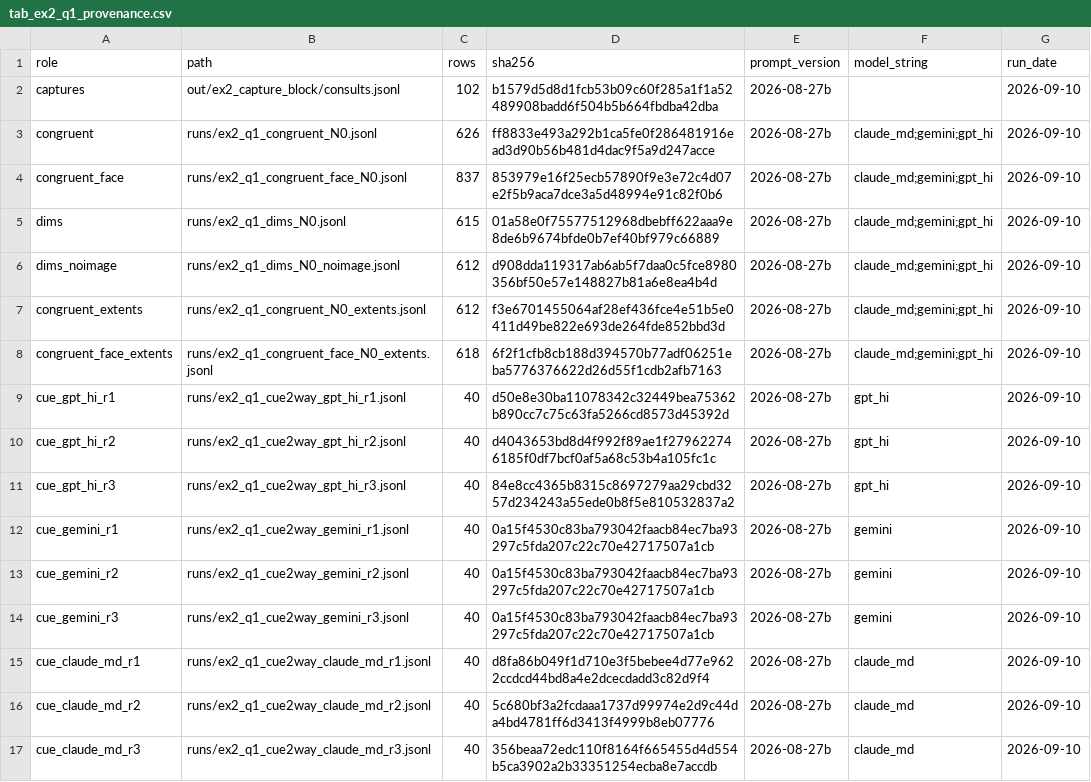
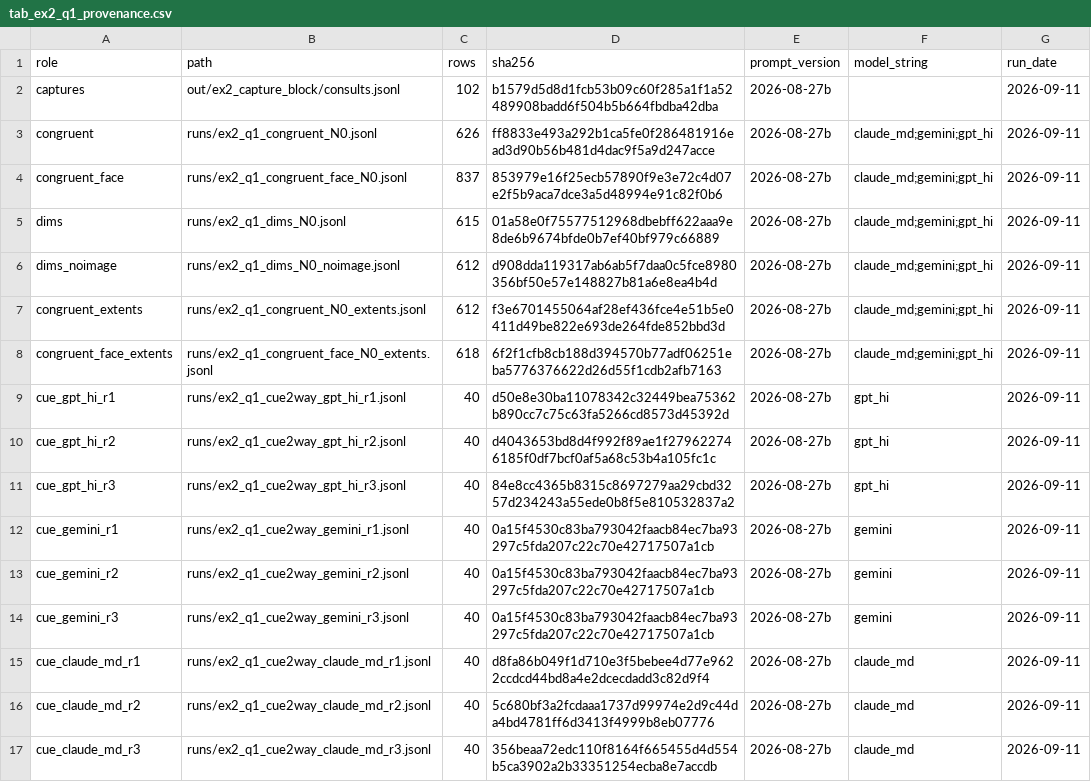
Before and after one commit to esarla01/MastersDissertation, a CSV file: fourarm/tables/ex2_q1/tab_ex2_q1_provenance.csv, drawn as a sheet.

```diff
--- a/fourarm/tables/ex2_q1/tab_ex2_q1_provenance.csv
+++ b/fourarm/tables/ex2_q1/tab_ex2_q1_provenance.csv
@@ -1,17 +1,17 @@
 role,path,rows,sha256,prompt_version,model_string,run_date
-captures,out/ex2_capture_block/consults.jsonl,102,b1579d5d8d1fcb53b09c60f285a1f1a52489908badd6f504b5b664fbdba42dba,2026-08-27b,,2026-09-10
-congruent,runs/ex2_q1_congruent_N0.jsonl,626,ff8833e493a292b1ca5fe0f286481916ead3d90b56b481d4dac9f5a9d247acce,2026-08-27b,claude_md;gemini;gpt_hi,2026-09-10
-congruent_face,runs/ex2_q1_congruent_face_N0.jsonl,837,853979e16f25ecb57890f9e3e72c4d07e2f5b9aca7dce3a5d48994e91c82f0b6,2026-08-27b,claude_md;gemini;gpt_hi,2026-09-10
-dims,runs/ex2_q1_dims_N0.jsonl,615,01a58e0f75577512968dbebff622aaa9e8de6b9674bfde0b7ef40bf979c66889,2026-08-27b,claude_md;gemini;gpt_hi,2026-09-10
-dims_noimage,runs/ex2_q1_dims_N0_noimage.jsonl,612,d908dda119317ab6ab5f7daa0c5fce8980356bf50e57e148827b81a6e8ea4b4d,2026-08-27b,claude_md;gemini;gpt_hi,2026-09-10
-congruent_extents,runs/ex2_q1_congruent_N0_extents.jsonl,612,f3e6701455064af28ef436fce4e51b5e0411d49be822e693de264fde852bbd3d,2026-08-27b,claude_md;gemini;gpt_hi,2026-09-10
-congruent_face_extents,runs/ex2_q1_congruent_face_N0_extents.jsonl,618,6f2f1cfb8cb188d394570b77adf06251eba5776376622d26d55f1cdb2afb7163,2026-08-27b,claude_md;gemini;gpt_hi,2026-09-10
-cue_gpt_hi_r1,runs/ex2_q1_cue2way_gpt_hi_r1.jsonl,40,d50e8e30ba11078342c32449bea75362b890cc7c75c63fa5266cd8573d45392d,2026-08-27b,gpt_hi,2026-09-10
-cue_gpt_hi_r2,runs/ex2_q1_cue2way_gpt_hi_r2.jsonl,40,d4043653bd8d4f992f89ae1f279622746185f0df7bcf0af5a68c53b4a105fc1c,2026-08-27b,gpt_hi,2026-09-10
-cue_gpt_hi_r3,runs/ex2_q1_cue2way_gpt_hi_r3.jsonl,40,84e8cc4365b8315c8697279aa29cbd3257d234243a55ede0b8f5e810532837a2,2026-08-27b,gpt_hi,2026-09-10
-cue_gemini_r1,runs/ex2_q1_cue2way_gemini_r1.jsonl,40,0a15f4530c83ba793042faacb84ec7ba93297c5fda207c22c70e42717507a1cb,2026-08-27b,gemini,2026-09-10
-cue_gemini_r2,runs/ex2_q1_cue2way_gemini_r2.jsonl,40,0a15f4530c83ba793042faacb84ec7ba93297c5fda207c22c70e42717507a1cb,2026-08-27b,gemini,2026-09-10
-cue_gemini_r3,runs/ex2_q1_cue2way_gemini_r3.jsonl,40,0a15f4530c83ba793042faacb84ec7ba93297c5fda207c22c70e42717507a1cb,2026-08-27b,gemini,2026-09-10
-cue_claude_md_r1,runs/ex2_q1_cue2way_claude_md_r1.jsonl,40,d8fa86b049f1d710e3f5bebee4d77e9622ccdcd44bd8a4e2dcecdadd3c82d9f4,2026-08-27b,claude_md,2026-09-10
-cue_claude_md_r2,runs/ex2_q1_cue2way_claude_md_r2.jsonl,40,5c680bf3a2fcdaaa1737d99974e2d9c44da4bd4781ff6d3413f4999b8eb07776,2026-08-27b,claude_md,2026-09-10
-cue_claude_md_r3,runs/ex2_q1_cue2way_claude_md_r3.jsonl,40,356beaa72edc110f8164f665455d4d554b5ca3902a2b33351254ecba8e7accdb,2026-08-27b,claude_md,2026-09-10
+captures,out/ex2_capture_block/consults.jsonl,102,b1579d5d8d1fcb53b09c60f285a1f1a52489908badd6f504b5b664fbdba42dba,2026-08-27b,,2026-09-11
+congruent,runs/ex2_q1_congruent_N0.jsonl,626,ff8833e493a292b1ca5fe0f286481916ead3d90b56b481d4dac9f5a9d247acce,2026-08-27b,claude_md;gemini;gpt_hi,2026-09-11
+congruent_face,runs/ex2_q1_congruent_face_N0.jsonl,837,853979e16f25ecb57890f9e3e72c4d07e2f5b9aca7dce3a5d48994e91c82f0b6,2026-08-27b,claude_md;gemini;gpt_hi,2026-09-11
+dims,runs/ex2_q1_dims_N0.jsonl,615,01a58e0f75577512968dbebff622aaa9e8de6b9674bfde0b7ef40bf979c66889,2026-08-27b,claude_md;gemini;gpt_hi,2026-09-11
+dims_noimage,runs/ex2_q1_dims_N0_noimage.jsonl,612,d908dda119317ab6ab5f7daa0c5fce8980356bf50e57e148827b81a6e8ea4b4d,2026-08-27b,claude_md;gemini;gpt_hi,2026-09-11
+congruent_extents,runs/ex2_q1_congruent_N0_extents.jsonl,612,f3e6701455064af28ef436fce4e51b5e0411d49be822e693de264fde852bbd3d,2026-08-27b,claude_md;gemini;gpt_hi,2026-09-11
+congruent_face_extents,runs/ex2_q1_congruent_face_N0_extents.jsonl,618,6f2f1cfb8cb188d394570b77adf06251eba5776376622d26d55f1cdb2afb7163,2026-08-27b,claude_md;gemini;gpt_hi,2026-09-11
+cue_gpt_hi_r1,runs/ex2_q1_cue2way_gpt_hi_r1.jsonl,40,d50e8e30ba11078342c32449bea75362b890cc7c75c63fa5266cd8573d45392d,2026-08-27b,gpt_hi,2026-09-11
+cue_gpt_hi_r2,runs/ex2_q1_cue2way_gpt_hi_r2.jsonl,40,d4043653bd8d4f992f89ae1f279622746185f0df7bcf0af5a68c53b4a105fc1c,2026-08-27b,gpt_hi,2026-09-11
+cue_gpt_hi_r3,runs/ex2_q1_cue2way_gpt_hi_r3.jsonl,40,84e8cc4365b8315c8697279aa29cbd3257d234243a55ede0b8f5e810532837a2,2026-08-27b,gpt_hi,2026-09-11
+cue_gemini_r1,runs/ex2_q1_cue2way_gemini_r1.jsonl,40,0a15f4530c83ba793042faacb84ec7ba93297c5fda207c22c70e42717507a1cb,2026-08-27b,gemini,2026-09-11
+cue_gemini_r2,runs/ex2_q1_cue2way_gemini_r2.jsonl,40,0a15f4530c83ba793042faacb84ec7ba93297c5fda207c22c70e42717507a1cb,2026-08-27b,gemini,2026-09-11
+cue_gemini_r3,runs/ex2_q1_cue2way_gemini_r3.jsonl,40,0a15f4530c83ba793042faacb84ec7ba93297c5fda207c22c70e42717507a1cb,2026-08-27b,gemini,2026-09-11
+cue_claude_md_r1,runs/ex2_q1_cue2way_claude_md_r1.jsonl,40,d8fa86b049f1d710e3f5bebee4d77e9622ccdcd44bd8a4e2dcecdadd3c82d9f4,2026-08-27b,claude_md,2026-09-11
+cue_claude_md_r2,runs/ex2_q1_cue2way_claude_md_r2.jsonl,40,5c680bf3a2fcdaaa1737d99974e2d9c44da4bd4781ff6d3413f4999b8eb07776,2026-08-27b,claude_md,2026-09-11
+cue_claude_md_r3,runs/ex2_q1_cue2way_claude_md_r3.jsonl,40,356beaa72edc110f8164f665455d4d554b5ca3902a2b33351254ecba8e7accdb,2026-08-27b,claude_md,2026-09-11
```
Also changed, not shown: fourarm/tables/ex2_q2/tab_ex2_q2_provenance.csv, fourarm/tables/ex2_q3/tab_ex2_q3_provenance.csv, 27 other files.
